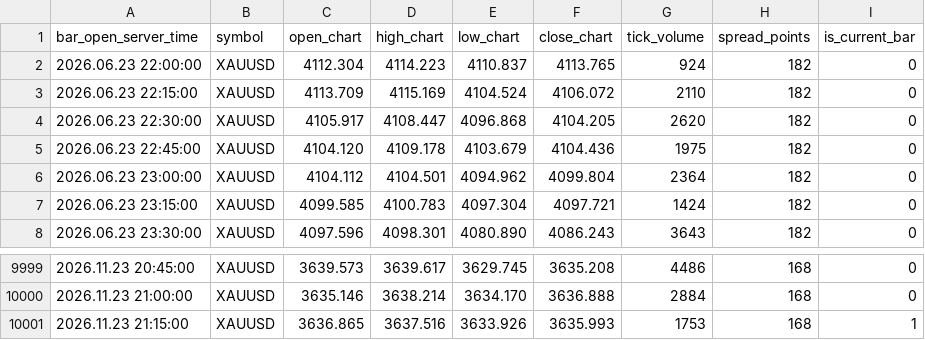
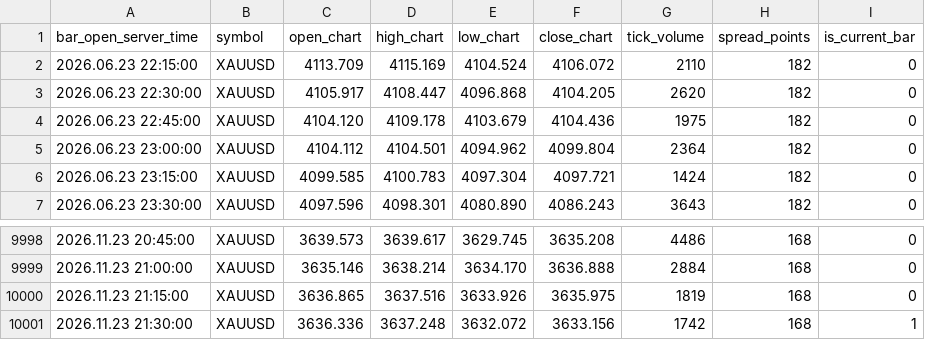
Before and after one commit to nkrabby/gold-terminal, a CSV file: market/exness_m15.csv, drawn as a sheet; only a part is shown, gaps mark what is left out.

Commit message:
data: refresh Exness XAUUSD market snapshot

```diff
--- a/market/exness_m15.csv
+++ b/market/exness_m15.csv
@@ -1,3 +1,2 @@
 bar_open_server_time,symbol,open_chart,high_chart,low_chart,close_chart,tick_volume,spread_points,is_current_bar
-2026.06.23 22:00:00,XAUUSD,4112.304,4114.223,4110.837,4113.765,924,182,0
 2026.06.23 22:15:00,XAUUSD,4113.709,4115.169,4104.524,4106.072,2110,182,0
@@ -10000,2 +9999,3 @@ bar_open_server_time,symbol,open_chart,high_chart,low_chart,close_chart,tick_vol
 2026.11.23 21:00:00,XAUUSD,3635.146,3638.214,3634.170,3636.888,2884,168,0
-2026.11.23 21:15:00,XAUUSD,3636.865,3637.516,3633.926,3635.993,1753,168,1
+2026.11.23 21:15:00,XAUUSD,3636.865,3637.516,3633.926,3635.975,1819,168,0
+2026.11.23 21:30:00,XAUUSD,3636.336,3637.248,3632.072,3633.156,1742,168,1
```
Also changed, not shown: market/exness_h1.csv, 1 other file.
